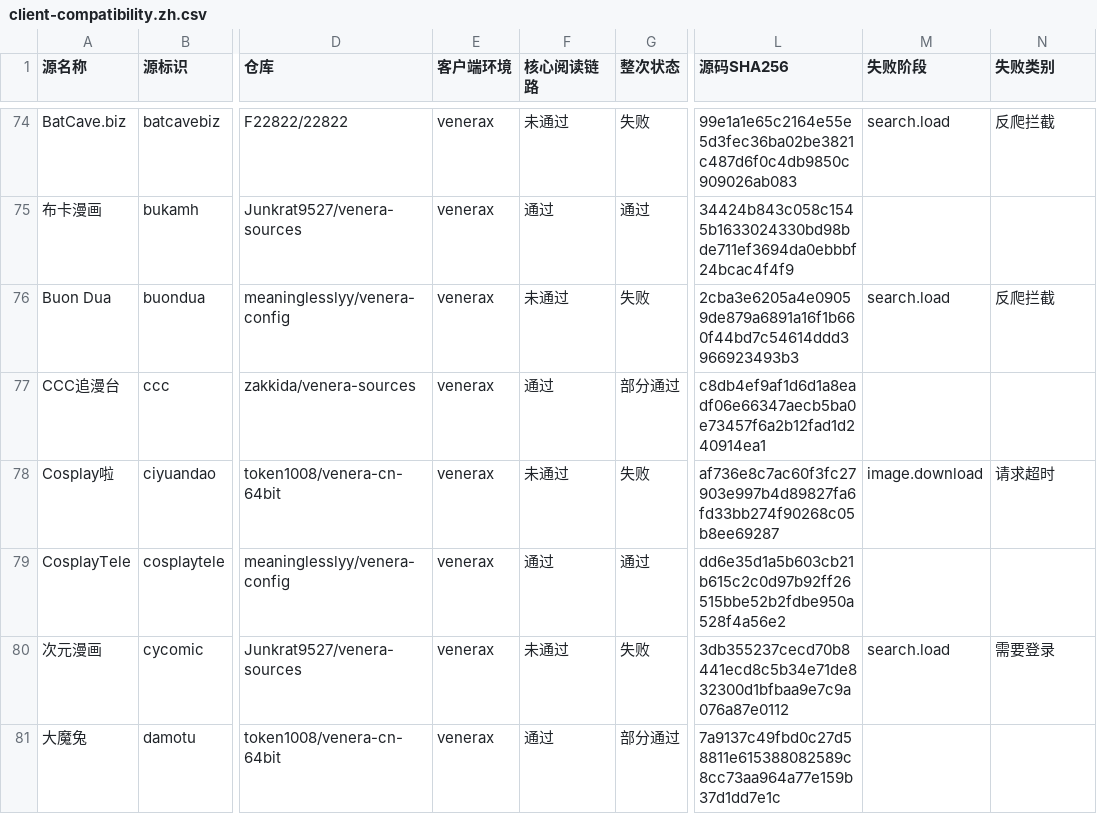
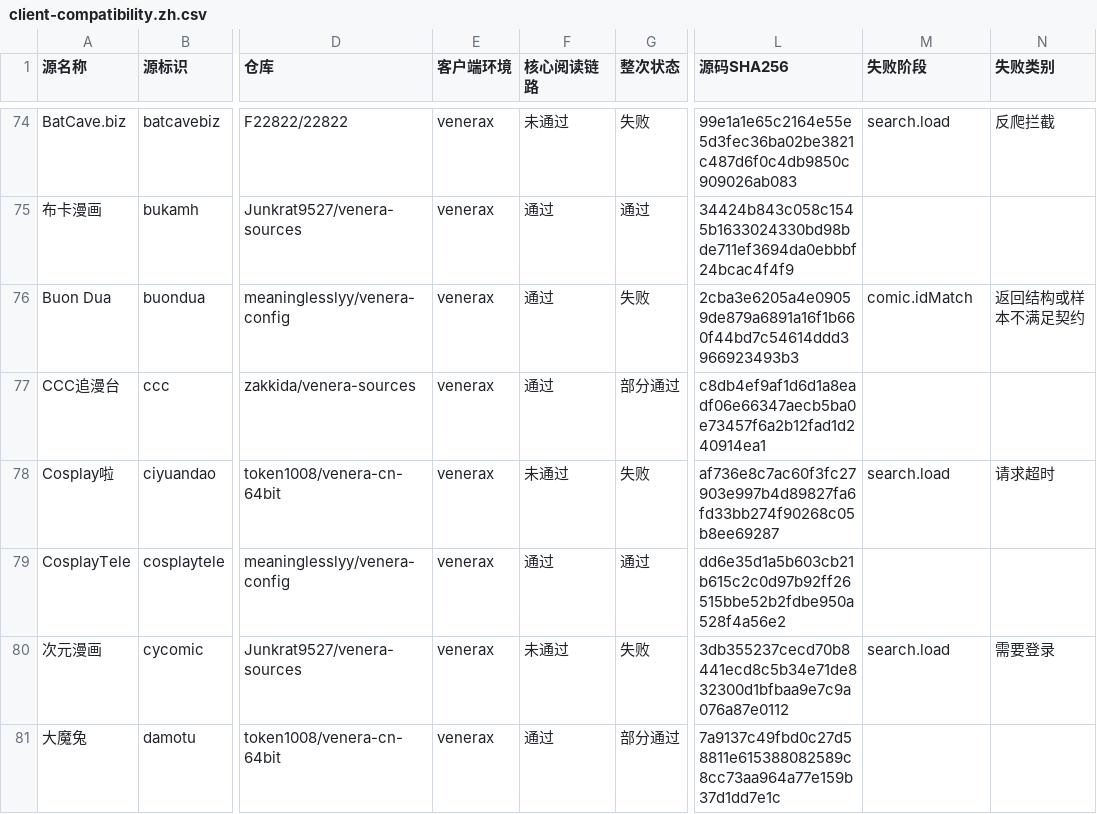
Before and after one commit to laincat/vensrc, a CSV file: data/client-compatibility.zh.csv, drawn as a sheet; only a part is shown, gaps mark what is left out; the diff covers the shown part only; the diff names each change by its address in the sheet, - before the commit and + after, or states it on an @@ line.

```diff
--- a/data/client-compatibility.zh.csv
+++ b/data/client-compatibility.zh.csv
-F76 (核心阅读链路): 未通过
+F76 (核心阅读链路): 通过
-M76 (失败阶段): search.load
+M76 (失败阶段): comic.idMatch
-N76 (失败类别): 反爬拦截
+N76 (失败类别): 返回结构或样本不满足契约
-M78 (失败阶段): image.download
+M78 (失败阶段): search.load
```
Also changed, not shown: 62 edited cells elsewhere in this file, data/sources.zh.csv, 13 other files.
